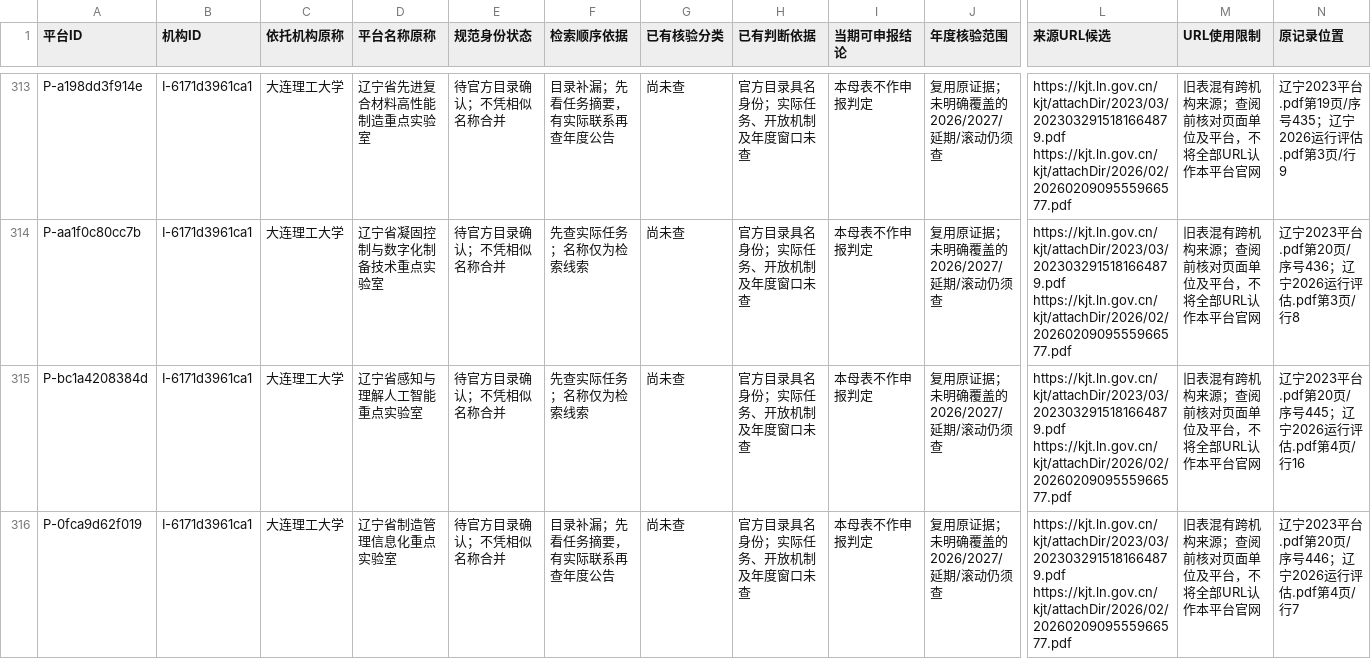
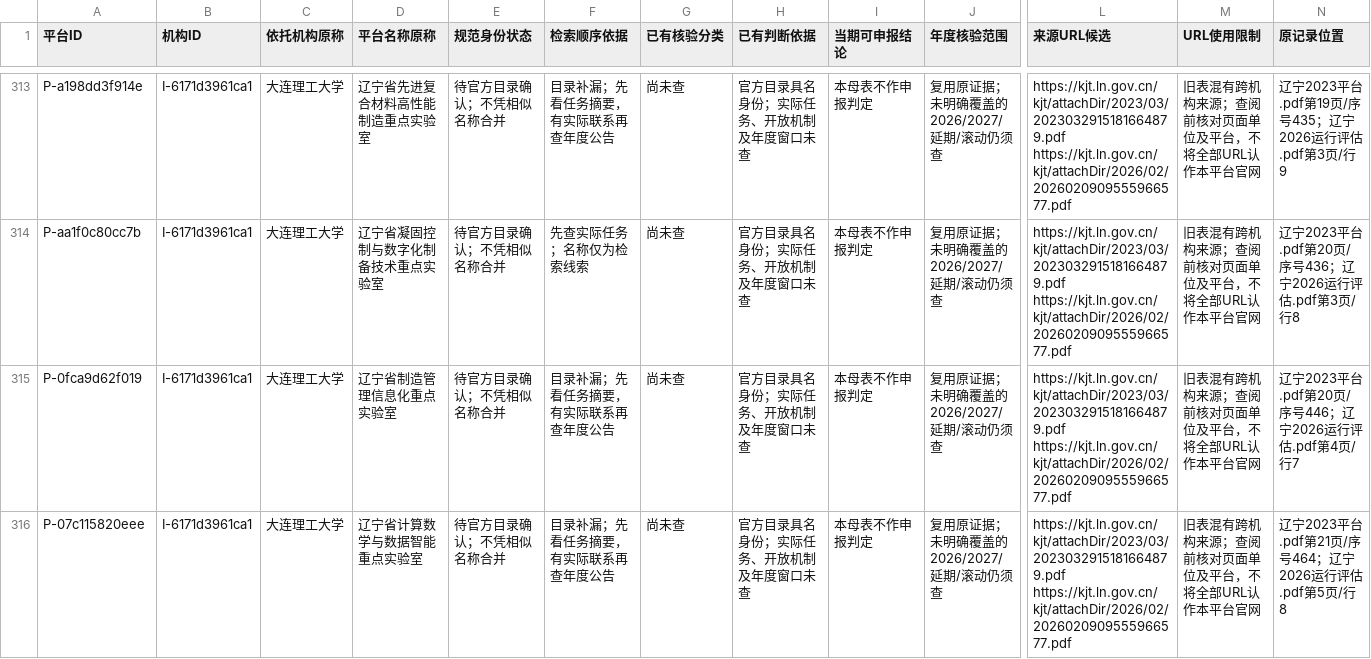
Before and after one commit to zyanzhi90-dot/open-project-for-fund, a CSV file: 02_检索与核验记录/未覆盖平台续查_20261011/剩余未查平台_最新.csv, drawn as a sheet; only a part is shown, gaps mark what is left out; the shorter side is filled out with more unchanged rows; rows hold the shown columns only; ↵ is a line break in a cell; the diff covers the shown part only; the diff names each change by its address in the sheet, - before the commit and + after, or states it on an @@ line.

```diff
--- a/02_检索与核验记录/未覆盖平台续查_20261011/剩余未查平台_最新.csv
+++ b/02_检索与核验记录/未覆盖平台续查_20261011/剩余未查平台_最新.csv
-row 315: P-bc1a4208384d | I-6171d3961ca1 | 大连理工大学 | 辽宁省感知与理解人工智能重点实验室 | 待官方目录确认；不凭相似名称合并 | 先查实际任务；名称仅为检索线索 | 尚未查 | 官方目录具名身份；实际任务、开放机制及年度窗口未查 | 本母表不作申报判定 | 复用原证据；未明确覆盖的2026/2027/延期/滚动仍须查 | https://kjt.ln.gov.cn/kjt/attachDir/2023/03/2023032915181664879.pdf ↵ https://kjt.ln.gov.cn/kjt/attachDir/2026/02/2026020909555966577.pdf | 旧表混有跨机构来源；查阅前核对页面单位及平台，不将全部URL认作本平台官网 | 辽宁2023平台.pdf第20页/序号445；辽宁2026运行评估.pdf第4页/行16
```
Also changed, not shown: 3 removed rows elsewhere in this file, 02_检索与核验记录/检索母表_20261011/后续执行队列.csv, 10 other files.
